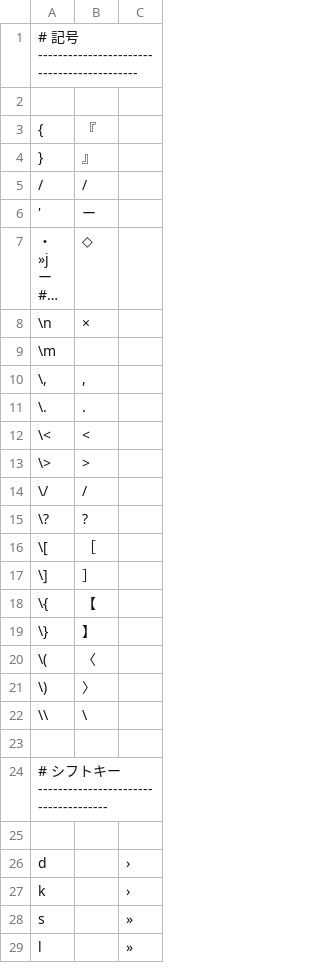
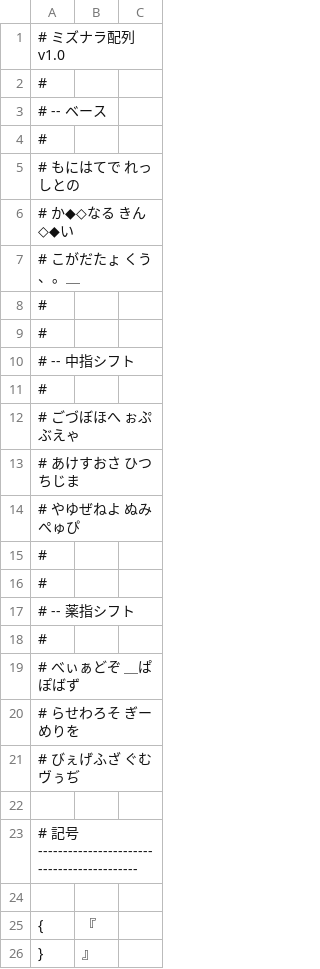
Before and after one commit to ichichou/dotfiles, a TSV file: google_ime/romantable_mizunara.tsv, drawn as a sheet; only a part is shown; the shorter side is filled out with more unchanged rows; long unchanged cells end in ….

```diff
--- a/google_ime/romantable_mizunara.tsv
+++ b/google_ime/romantable_mizunara.tsv
@@ -1 +1,23 @@
+# ミズナラ配列 v1.0
+#
+# -- ベース
+#
+# もにはてで　れっしとの
+# か◆◇なる　きん◇◆い
+# こがだたょ　くう、。＿
+#
+#
+# -- 中指シフト
+#
+# ごづぼほへ　ぉぷぶえゃ
+# あけすおさ　ひつちじま
+# やゆぜねよ　ぬみぺゅぴ
+#
+#
+# -- 薬指シフト
+#
+# べぃぁどぞ　＿ぱぽばず
+# らせわろそ　ぎーめりを
+# びぇげふざ　ぐむヴぅぢ
+
 # 記号 -------------------------------------------
```
Also changed, not shown: google_ime/romantable_buna_v2_mod.tsv, google_ime/romantable_keinarabe_us.tsv, 3 other files.
